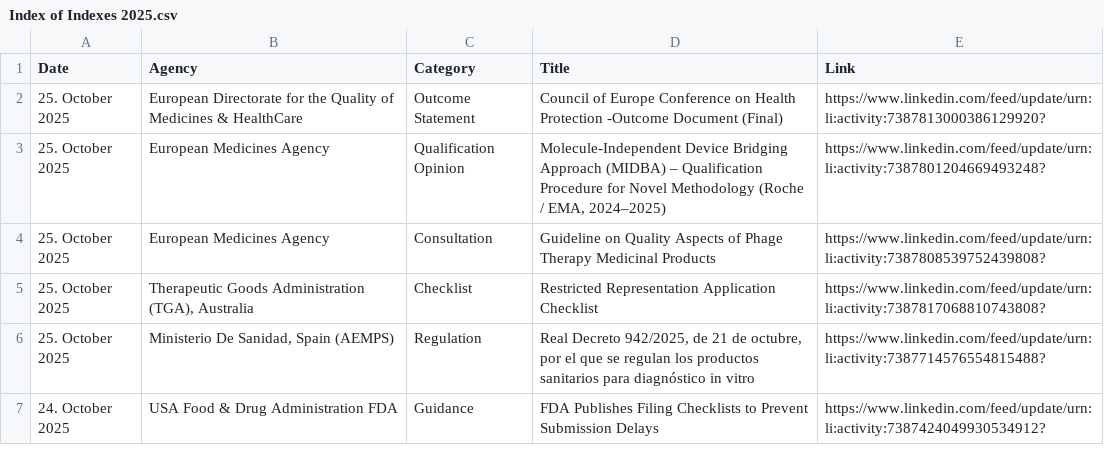
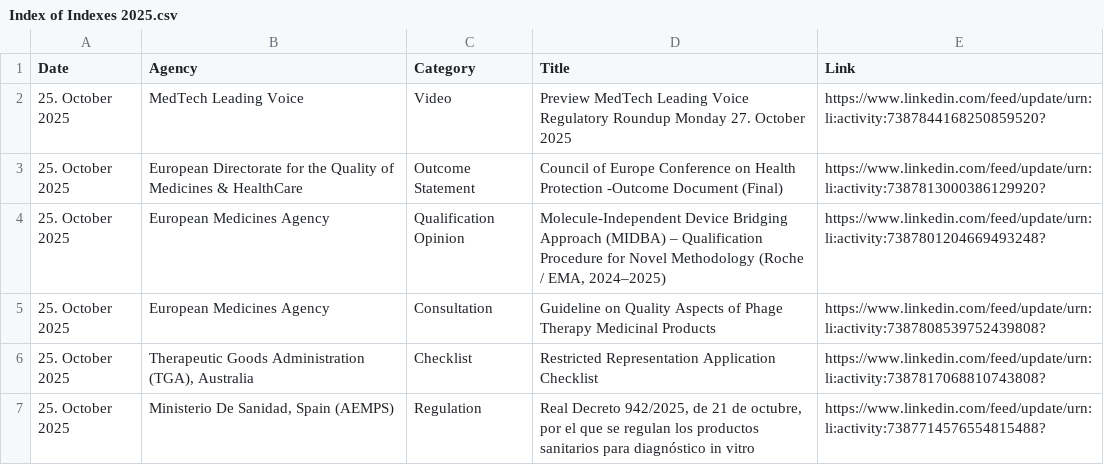
Before and after one commit to MartinCKing/Index-of-Indexes, a CSV file: Index of Indexes 2025.csv, drawn as a sheet; only a part is shown; the shorter side is filled out with more unchanged rows; the diff names each change by its address in the sheet, - before the commit and + after, or states it on an @@ line.

Commit message:
Update Index of Indexes 2025.csv

```diff
--- a/Index of Indexes 2025.csv
+++ b/Index of Indexes 2025.csv
+row 2: 25. October 2025 | MedTech Leading Voice | Video | Preview MedTech Leading Voice Regulatory Roundup Monday 27. October 2025 | https://www.linkedin.com/feed/update/urn:li:activity:7387844168250859520?
```
